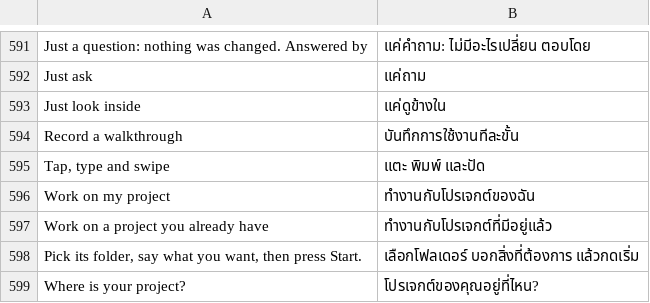
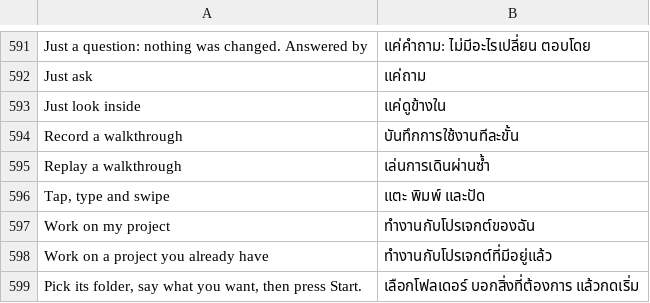
Before and after one commit to mateussmeneses/craft-anything-mobile, a TSV file: crates/ui-egui/src/i18n/th.tsv, drawn as a sheet; only a part is shown, gaps mark what is left out; the shorter side is filled out with more unchanged rows.

```diff
--- a/crates/ui-egui/src/i18n/th.tsv
+++ b/crates/ui-egui/src/i18n/th.tsv
@@ -594,2 +594,3 @@ Just look inside	แค่ดูข้างใน
 Record a walkthrough	บันทึกการใช้งานทีละขั้น
+Replay a walkthrough	เล่นการเดินผ่านซ้ำ
 Tap, type and swipe	แตะ พิมพ์ และปัด
```
Also changed, not shown: crates/ui-egui/src/i18n/ka.tsv, crates/ui-egui/src/i18n/ko.tsv, 18 other files.
